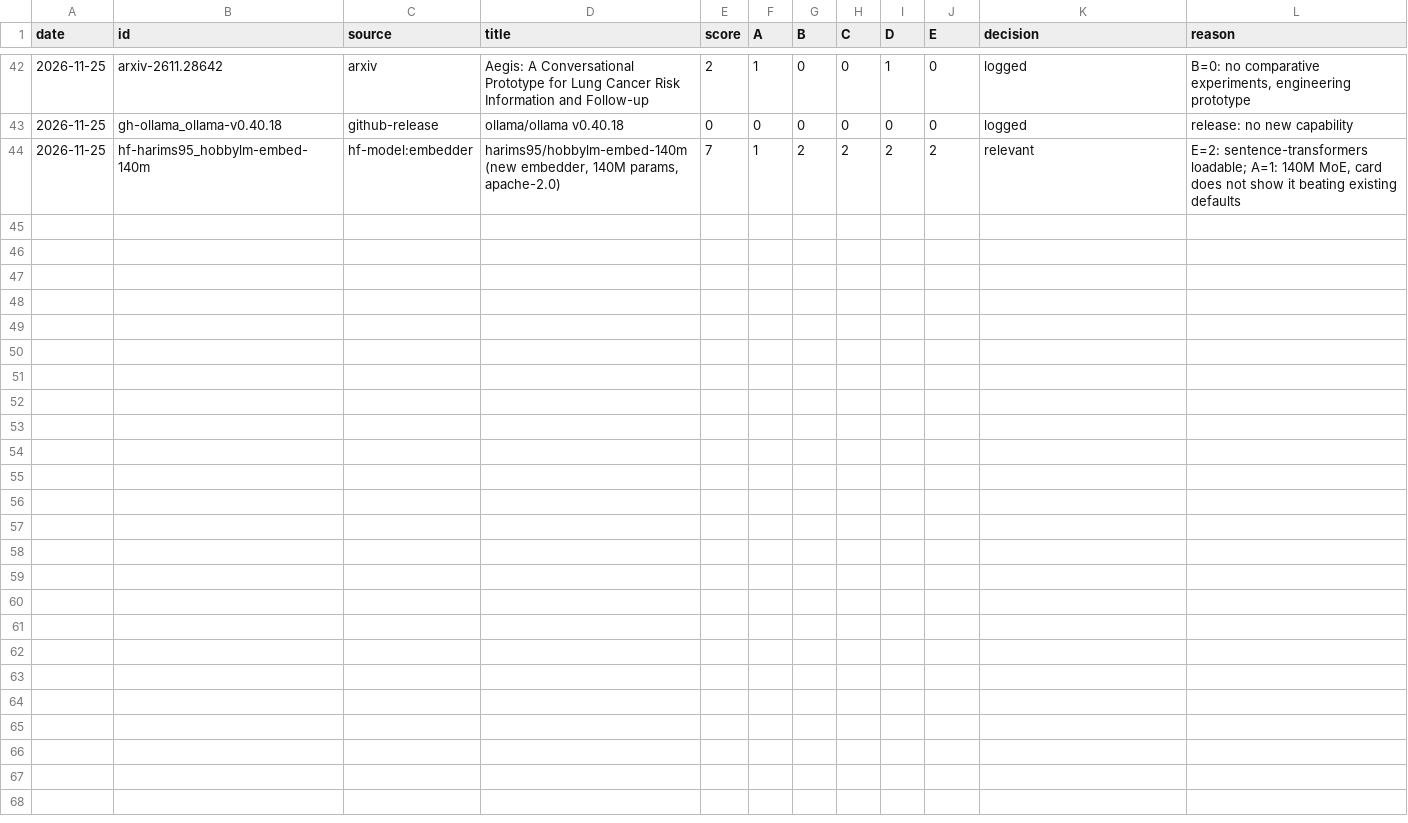
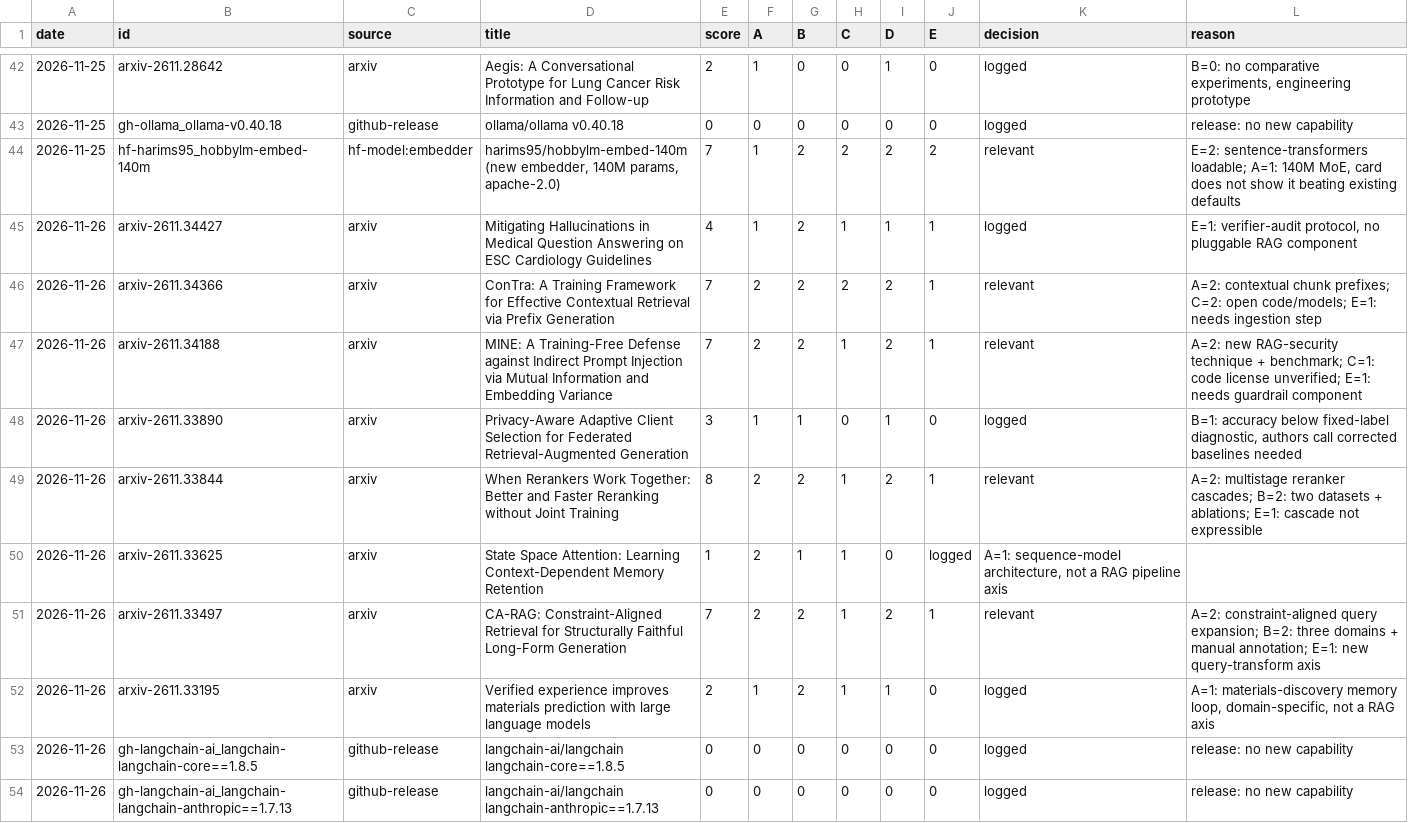
Before and after one commit to niclashart/OSWS_Hermes-Agent, a CSV file: screening.csv, drawn as a sheet; only a part is shown, gaps mark what is left out; the diff names each change by its address in the sheet, - before the commit and + after, or states it on an @@ line.

Commit message:
screen: 10 items (4 relevant)

```diff
--- a/screening.csv
+++ b/screening.csv
+row 45: 2026-11-26 | arxiv-2611.34427 | arxiv | Mitigating Hallucinations in Medical Question Answering on ESC Cardiology Guidelines | 4 | 1 | 2 | 1 | 1 | 1 | logged | E=1: verifier-audit protocol, no pluggable RAG component
+row 46: 2026-11-26 | arxiv-2611.34366 | arxiv | ConTra: A Training Framework for Effective Contextual Retrieval via Prefix Generation | 7 | 2 | 2 | 2 | 2 | 1 | relevant | A=2: contextual chunk prefixes; C=2: open code/models; E=1: needs ingestion step
+row 47: 2026-11-26 | arxiv-2611.34188 | arxiv | MINE: A Training-Free Defense against Indirect Prompt Injection via Mutual Information and Embedding Variance | 7 | 2 | 2 | 1 | 2 | 1 | relevant | A=2: new RAG-security technique + benchmark; C=1: code license unverified; E=1: needs guardrail component
+row 48: 2026-11-26 | arxiv-2611.33890 | arxiv | Privacy-Aware Adaptive Client Selection for Federated Retrieval-Augmented Generation | 3 | 1 | 1 | 0 | 1 | 0 | logged | B=1: accuracy below fixed-label diagnostic, authors call corrected baselines needed
+row 49: 2026-11-26 | arxiv-2611.33844 | arxiv | When Rerankers Work Together: Better and Faster Reranking without Joint Training | 8 | 2 | 2 | 1 | 2 | 1 | relevant | A=2: multistage reranker cascades; B=2: two datasets + ablations; E=1: cascade not expressible
+row 50: 2026-11-26 | arxiv-2611.33625 | arxiv | State Space Attention: Learning Context-Dependent Memory Retention | 1 | 2 | 1 | 1 | 0 | logged | A=1: sequence-model architecture, not a RAG pipeline axis
+row 51: 2026-11-26 | arxiv-2611.33497 | arxiv | CA-RAG: Constraint-Aligned Retrieval for Structurally Faithful Long-Form Generation | 7 | 2 | 2 | 1 | 2 | 1 | relevant | A=2: constraint-aligned query expansion; B=2: three domains + manual annotation; E=1: new query-transform axis
+row 52: 2026-11-26 | arxiv-2611.33195 | arxiv | Verified experience improves materials prediction with large language models | 2 | 1 | 2 | 1 | 1 | 0 | logged | A=1: materials-discovery memory loop, domain-specific, not a RAG axis
+row 53: 2026-11-26 | gh-langchain-ai_langchain-langchain-core==1.8.5 | github-release | langchain-ai/langchain langchain-core==1.8.5 | 0 | 0 | 0 | 0 | 0 | 0 | logged | release: no new capability
+row 54: 2026-11-26 | gh-langchain-ai_langchain-langchain-anthropic==1.7.13 | github-release | langchain-ai/langchain langchain-anthropic==1.7.13 | 0 | 0 | 0 | 0 | 0 | 0 | logged | release: no new capability
```
Also changed, not shown: 17 other files.
